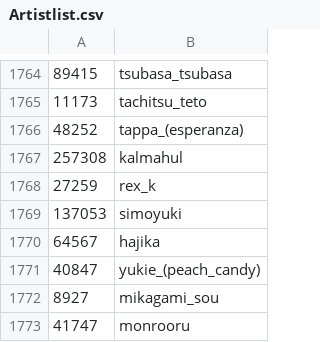
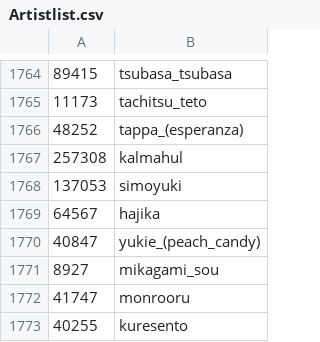
Before and after one commit to MOONBUFO/Artistlist, a CSV file: Artistlist.csv, drawn as a sheet; only a part is shown, gaps mark what is left out; the shorter side is filled out with more unchanged rows.

Commit message:
Update Artistlist.csv

```diff
--- a/Artistlist.csv
+++ b/Artistlist.csv
@@ -1767,3 +1767,2 @@
 257308,kalmahul
-27259,rex_k
 137053,simoyuki
```
